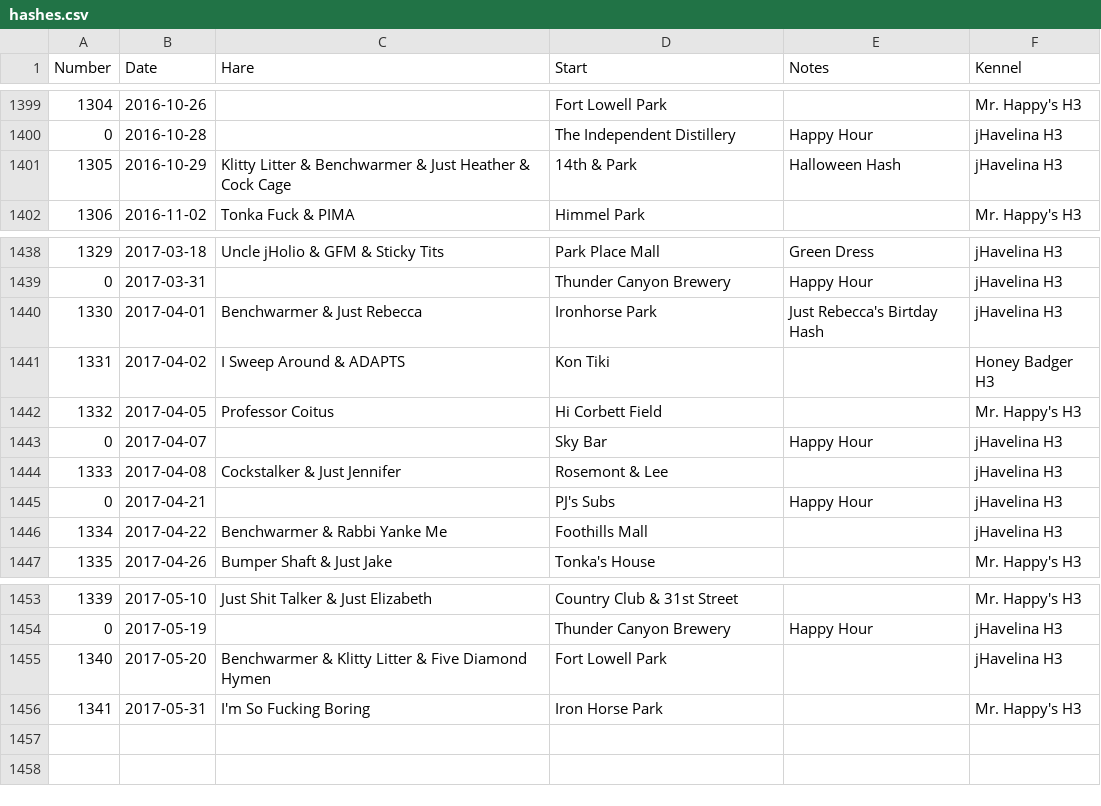
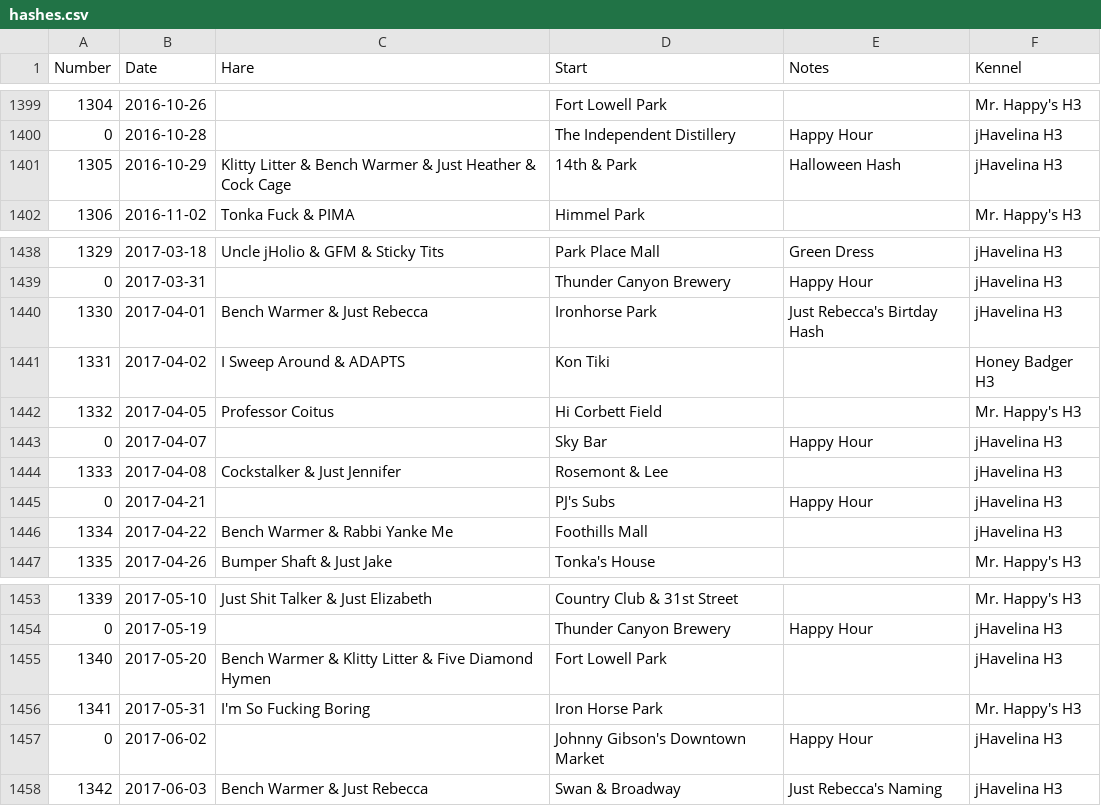
Before and after one commit to weaverba137/weaverba137.github.io, a CSV file: lib/hashes.csv, drawn as a sheet; only a part is shown, gaps mark what is left out.

Commit message:
update hashes, links

```diff
--- a/lib/hashes.csv
+++ b/lib/hashes.csv
@@ -1400,3 +1400,3 @@ Number,Date,Hare,Start,Notes,Kennel
 0,2016-10-28,,The Independent Distillery,Happy Hour,jHavelina H3
-1305,2016-10-29,Klitty Litter & Benchwarmer & Just Heather & Cock Cage,14th & Park,Halloween Hash,jHavelina H3
+1305,2016-10-29,Klitty Litter & Bench Warmer & Just Heather & Cock Cage,14th & Park,Halloween Hash,jHavelina H3
 1306,2016-11-02,Tonka Fuck & PIMA,Himmel Park,,Mr. Happy's H3
@@ -1439,3 +1439,3 @@ Number,Date,Hare,Start,Notes,Kennel
 0,2017-03-31,,Thunder Canyon Brewery,Happy Hour,jHavelina H3
-1330,2017-04-01,Benchwarmer & Just Rebecca,Ironhorse Park,Just Rebecca's Birtday Hash,jHavelina H3
+1330,2017-04-01,Bench Warmer & Just Rebecca,Ironhorse Park,Just Rebecca's Birtday Hash,jHavelina H3
 1331,2017-04-02,I Sweep Around & ADAPTS,Kon Tiki,,Honey Badger H3
@@ -1445,3 +1445,3 @@ Number,Date,Hare,Start,Notes,Kennel
 0,2017-04-21,,PJ's Subs,Happy Hour,jHavelina H3
-1334,2017-04-22,Benchwarmer & Rabbi Yanke Me,Foothills Mall,,jHavelina H3
+1334,2017-04-22,Bench Warmer & Rabbi Yanke Me,Foothills Mall,,jHavelina H3
 1335,2017-04-26,Bumper Shaft & Just Jake,Tonka's House,,Mr. Happy's H3
@@ -1454,3 +1454,5 @@ Number,Date,Hare,Start,Notes,Kennel
 0,2017-05-19,,Thunder Canyon Brewery,Happy Hour,jHavelina H3
-1340,2017-05-20,Benchwarmer & Klitty Litter & Five Diamond Hymen,Fort Lowell Park,,jHavelina H3
+1340,2017-05-20,Bench Warmer & Klitty Litter & Five Diamond Hymen,Fort Lowell Park,,jHavelina H3
 1341,2017-05-31,I'm So Fucking Boring,Iron Horse Park,,Mr. Happy's H3
+0,2017-06-02,,Johnny Gibson's Downtown Market,Happy Hour,jHavelina H3
+1342,2017-06-03,Bench Warmer & Just Rebecca,Swan & Broadway,Just Rebecca's Naming,jHavelina H3
```
Also changed, not shown: 4 other files.
